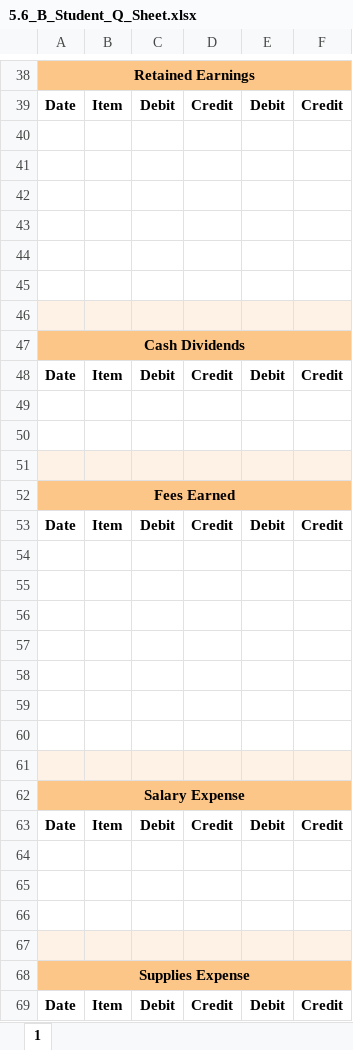
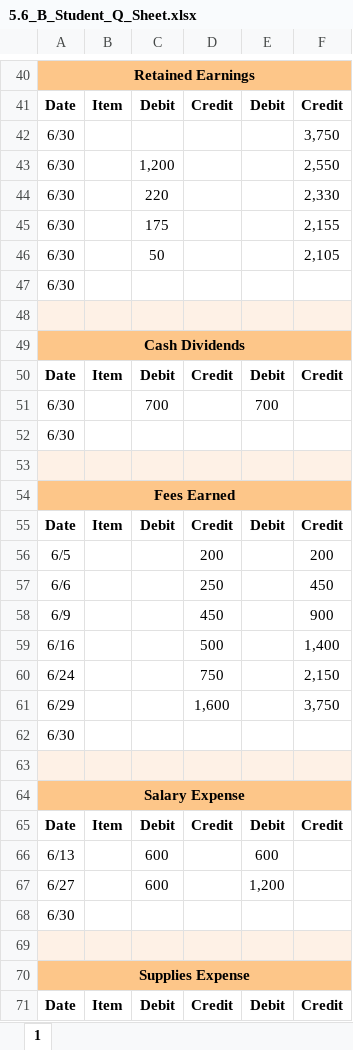
Before and after one commit to leonardodls/product-introduction-financial-accounting, an Excel workbook: assets/public/Chapter_4_ComprehensiveProblem/documents/resources/Assessment_Questions/5.6_B_Student_Q_Sheet.xlsx, sheet 1, drawn as a sheet; only a part is shown, gaps mark what is left out; values as stored, in another font and other column widths than the file's, no borders; addresses are those after the commit; the diff covers the shown part only; the diff names each change by its address in the sheet, - before the commit and + after, or states it on an @@ line.

```diff
--- a/assets/public/Chapter_4_ComprehensiveProblem/documents/resources/Assessment_Questions/5.6_B_Student_Q_Sheet.xlsx (sheet 1)
+++ b/assets/public/Chapter_4_ComprehensiveProblem/documents/resources/Assessment_Questions/5.6_B_Student_Q_Sheet.xlsx (sheet 1)
-row 42: (empty)
+row 42: 6/30 |  |  |  |  | 3,750
-row 43: (empty)
+row 43: 6/30 |  | 1,200 |  |  | 2,550
-row 44: (empty)
+row 44: 6/30 |  | 220 |  |  | 2,330
-row 45: (empty)
+row 45: 6/30 |  | 175 |  |  | 2,155
-row 46: (empty)
+row 46: 6/30 |  | 50 |  |  | 2,105
-A47: (empty)
+A47: 6/30
-row 51: (empty)
+row 51: 6/30 |  | 700 |  | 700
-A52: (empty)
+A52: 6/30
-row 56: (empty)
+row 56: 6/5 |  |  | 200 |  | 200
-row 57: (empty)
+row 57: 6/6 |  |  | 250 |  | 450
-row 58: (empty)
+row 58: 6/9 |  |  | 450 |  | 900
-row 59: (empty)
+row 59: 6/16 |  |  | 500 |  | 1,400
-row 60: (empty)
+row 60: 6/24 |  |  | 750 |  | 2,150
-row 61: (empty)
+row 61: 6/29 |  |  | 1,600 |  | 3,750
-A62: (empty)
+A62: 6/30
-row 66: (empty)
+row 66: 6/13 |  | 600 |  | 600
-row 67: (empty)
+row 67: 6/27 |  | 600 |  | 1,200
-A68: (empty)
+A68: 6/30
```
Also changed, not shown: 4 added rows and 79 edited cells elsewhere in this sheet, assets/public/Chapter_4_ComprehensiveProblem/documents/resources/Assessment_Questions/5.2_Student_Q_Sheet.xlsx, assets/public/Chapter_4_ComprehensiveProblem/documents/resources/Assessment_Questions/5.3_Student_A_Sheet.xlsx, 34 other files.
